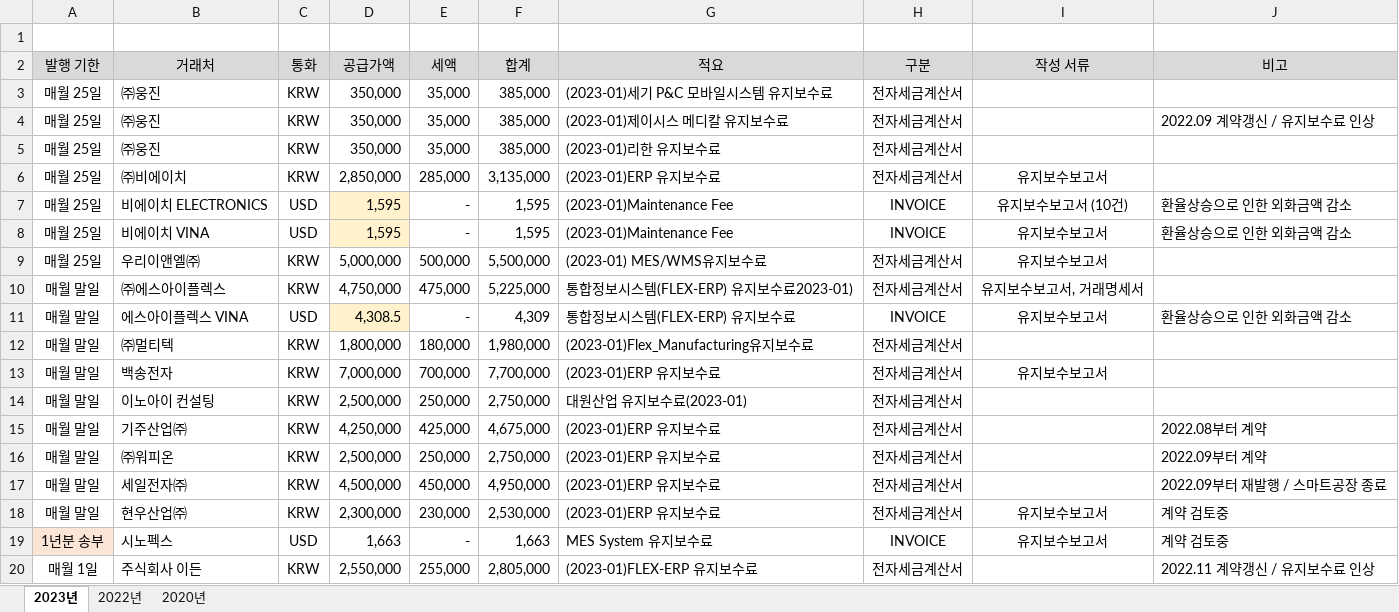
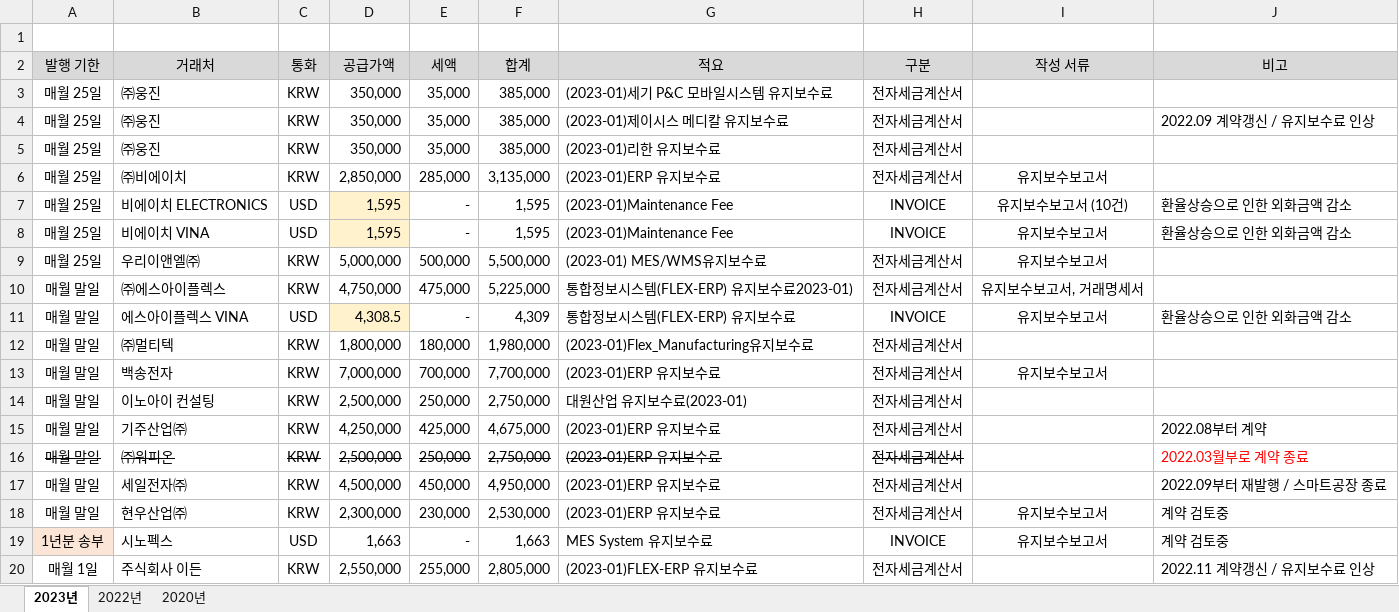
Before and after one commit to jeonhosu/Taxbill, an Excel workbook: 세금계산서 대상.xlsx, sheet 2023년, drawn as a sheet; values as stored, in another font and other column widths than the file's, no borders; the diff names each change by its address in the sheet, - before the commit and + after, or states it on an @@ line.

Commit message:
3월 말일자 계산서 발행 건 추가 및 세금계산서 대상 업데이트

```diff
--- a/세금계산서 대상.xlsx (sheet 2023년)
+++ b/세금계산서 대상.xlsx (sheet 2023년)
-A16:H16 strikethrough: off
+A16:H16 strikethrough: on
-J16 (비고): 2022.09부터 계약
+J16 (비고): 2022.03월부로 계약 종료
-J16 text colour: black
+J16 text colour: #FF0000
```
Also changed, not shown: 세금계산서내역.xlsx.
